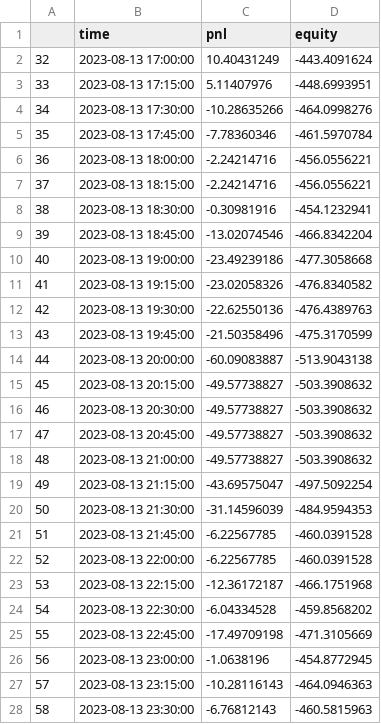
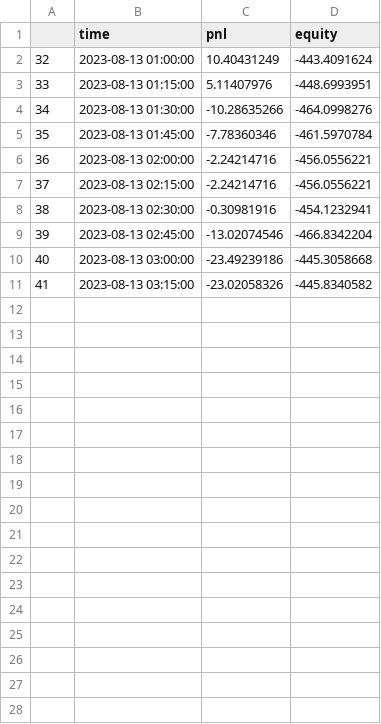
Before and after one commit to ZYJ-q/test1, a CSV file: zd02_equity.csv, drawn as a sheet; only a part is shown; the diff covers the shown part only.

```diff
--- a/zd02_equity.csv
+++ b/zd02_equity.csv
@@ -1,28 +1,11 @@
 ,time,pnl,equity
-32,2023-08-13 17:00:00,10.40431249,-443.4091624
-33,2023-08-13 17:15:00,5.11407976,-448.6993951
-34,2023-08-13 17:30:00,-10.28635266,-464.0998276
-35,2023-08-13 17:45:00,-7.78360346,-461.5970784
-36,2023-08-13 18:00:00,-2.24214716,-456.0556221
-37,2023-08-13 18:15:00,-2.24214716,-456.0556221
-38,2023-08-13 18:30:00,-0.30981916,-454.1232941
-39,2023-08-13 18:45:00,-13.02074546,-466.8342204
-40,2023-08-13 19:00:00,-23.49239186,-477.3058668
-41,2023-08-13 19:15:00,-23.02058326,-476.8340582
-42,2023-08-13 19:30:00,-22.62550136,-476.4389763
-43,2023-08-13 19:45:00,-21.50358496,-475.3170599
-44,2023-08-13 20:00:00,-60.09083887,-513.9043138
-45,2023-08-13 20:15:00,-49.57738827,-503.3908632
-46,2023-08-13 20:30:00,-49.57738827,-503.3908632
-47,2023-08-13 20:45:00,-49.57738827,-503.3908632
-48,2023-08-13 21:00:00,-49.57738827,-503.3908632
-49,2023-08-13 21:15:00,-43.69575047,-497.5092254
-50,2023-08-13 21:30:00,-31.14596039,-484.9594353
-51,2023-08-13 21:45:00,-6.22567785,-460.0391528
-52,2023-08-13 22:00:00,-6.22567785,-460.0391528
-53,2023-08-13 22:15:00,-12.36172187,-466.1751968
-54,2023-08-13 22:30:00,-6.04334528,-459.8568202
-55,2023-08-13 22:45:00,-17.49709198,-471.3105669
-56,2023-08-13 23:00:00,-1.0638196,-454.8772945
-57,2023-08-13 23:15:00,-10.28116143,-464.0946363
-58,2023-08-13 23:30:00,-6.76812143,-460.5815963
+32,2023-08-13 01:00:00,10.40431249,-443.4091624
+33,2023-08-13 01:15:00,5.11407976,-448.6993951
+34,2023-08-13 01:30:00,-10.28635266,-464.0998276
+35,2023-08-13 01:45:00,-7.78360346,-461.5970784
+36,2023-08-13 02:00:00,-2.24214716,-456.0556221
+37,2023-08-13 02:15:00,-2.24214716,-456.0556221
+38,2023-08-13 02:30:00,-0.30981916,-454.1232941
+39,2023-08-13 02:45:00,-13.02074546,-466.8342204
+40,2023-08-13 03:00:00,-23.49239186,-445.3058668
+41,2023-08-13 03:15:00,-23.02058326,-445.8340582
```
Also changed, not shown: 6 removed rows elsewhere in this file, angus_equity.csv, lxh01_equity.csv, 13 other files.
